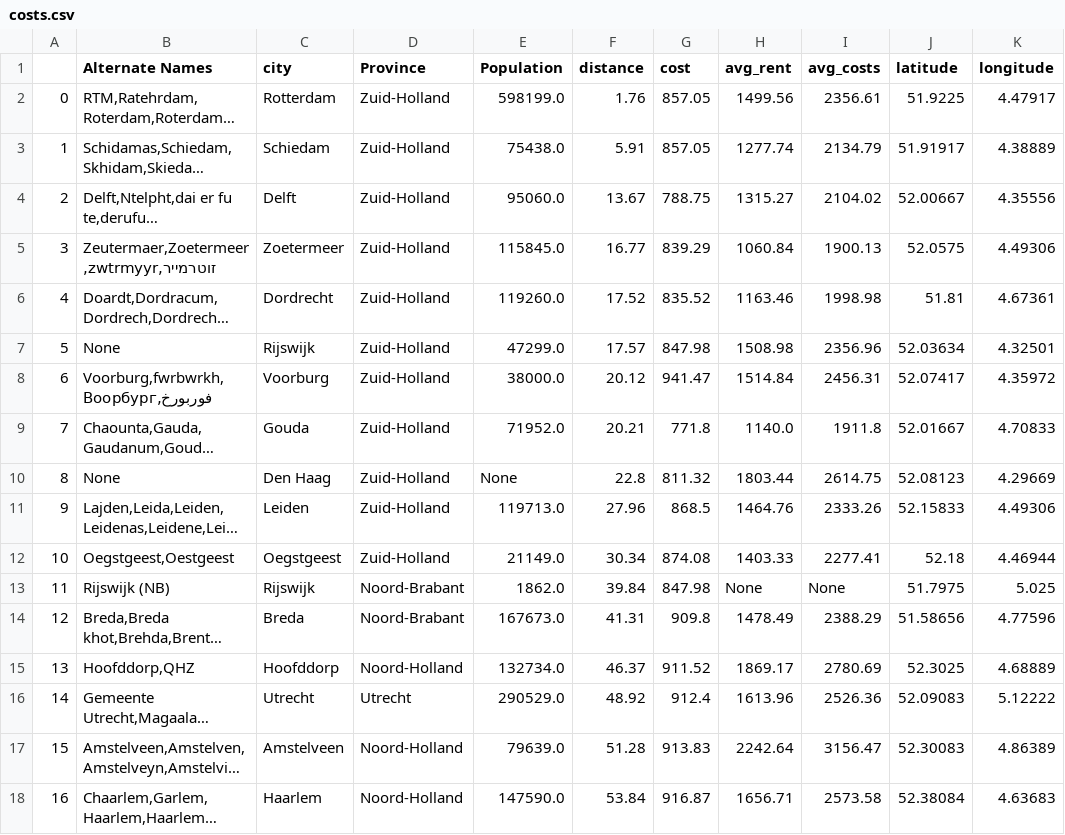
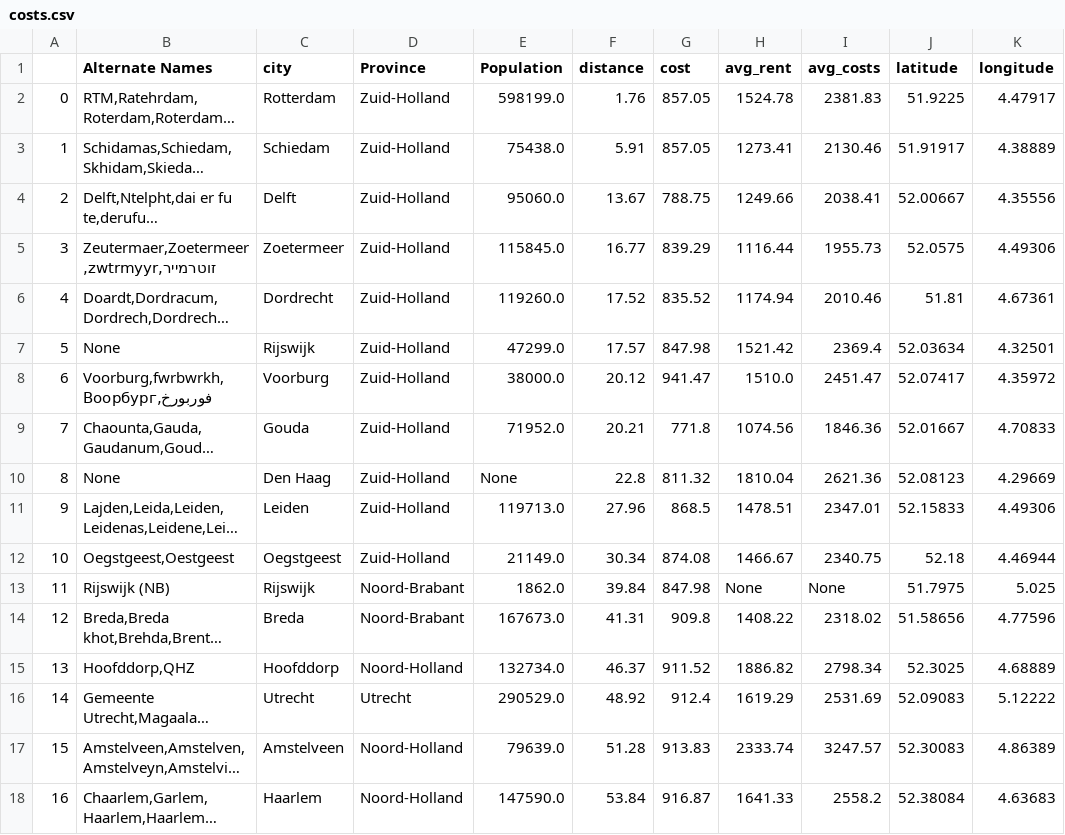
Before and after one commit to erickmattoso/rent_den_haag_streamlit, a CSV file: costs.csv, drawn as a sheet; only a part is shown; long unchanged cells end in …; the diff covers the shown part only; the diff names each change by its address in the sheet, - before the commit and + after, or states it on an @@ line.

Commit message:
update

```diff
--- a/costs.csv
+++ b/costs.csv
-H2 (avg_rent): 1499.56
+H2 (avg_rent): 1524.78
-I2 (avg_costs): 2356.61
+I2 (avg_costs): 2381.83
-H3 (avg_rent): 1277.74
+H3 (avg_rent): 1273.41
-I3 (avg_costs): 2134.79
+I3 (avg_costs): 2130.46
-H4 (avg_rent): 1315.27
+H4 (avg_rent): 1249.66
-I4 (avg_costs): 2104.02
+I4 (avg_costs): 2038.41
-H5 (avg_rent): 1060.84
+H5 (avg_rent): 1116.44
-I5 (avg_costs): 1900.13
+I5 (avg_costs): 1955.73
-H6 (avg_rent): 1163.46
+H6 (avg_rent): 1174.94
-I6 (avg_costs): 1998.98
+I6 (avg_costs): 2010.46
-H7 (avg_rent): 1508.98
+H7 (avg_rent): 1521.42
-I7 (avg_costs): 2356.96
+I7 (avg_costs): 2369.4
-H8 (avg_rent): 1514.84
+H8 (avg_rent): 1510.0
-I8 (avg_costs): 2456.31
+I8 (avg_costs): 2451.47
-H9 (avg_rent): 1140.0
+H9 (avg_rent): 1074.56
-I9 (avg_costs): 1911.8
+I9 (avg_costs): 1846.36
-H10 (avg_rent): 1803.44
+H10 (avg_rent): 1810.04
-I10 (avg_costs): 2614.75
+I10 (avg_costs): 2621.36
-H11 (avg_rent): 1464.76
+H11 (avg_rent): 1478.51
-I11 (avg_costs): 2333.26
+I11 (avg_costs): 2347.01
-H12 (avg_rent): 1403.33
+H12 (avg_rent): 1466.67
-I12 (avg_costs): 2277.41
+I12 (avg_costs): 2340.75
-H14 (avg_rent): 1478.49
+H14 (avg_rent): 1408.22
-I14 (avg_costs): 2388.29
+I14 (avg_costs): 2318.02
-H15 (avg_rent): 1869.17
+H15 (avg_rent): 1886.82
-I15 (avg_costs): 2780.69
+I15 (avg_costs): 2798.34
-H16 (avg_rent): 1613.96
+H16 (avg_rent): 1619.29
-I16 (avg_costs): 2526.36
+I16 (avg_costs): 2531.69
-H17 (avg_rent): 2242.64
+H17 (avg_rent): 2333.74
-I17 (avg_costs): 3156.47
+I17 (avg_costs): 3247.57
-H18 (avg_rent): 1656.71
+H18 (avg_rent): 1641.33
-I18 (avg_costs): 2573.58
+I18 (avg_costs): 2558.2
```
Also changed, not shown: 28 edited cells elsewhere in this file.
